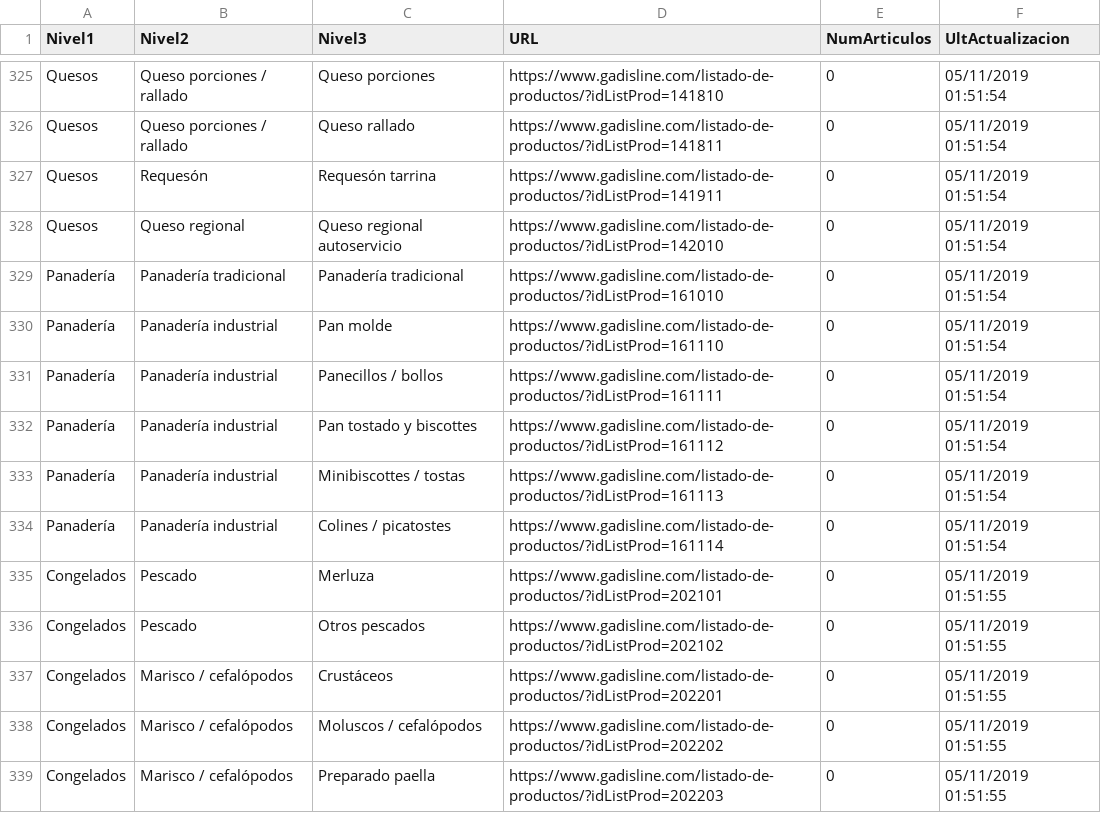
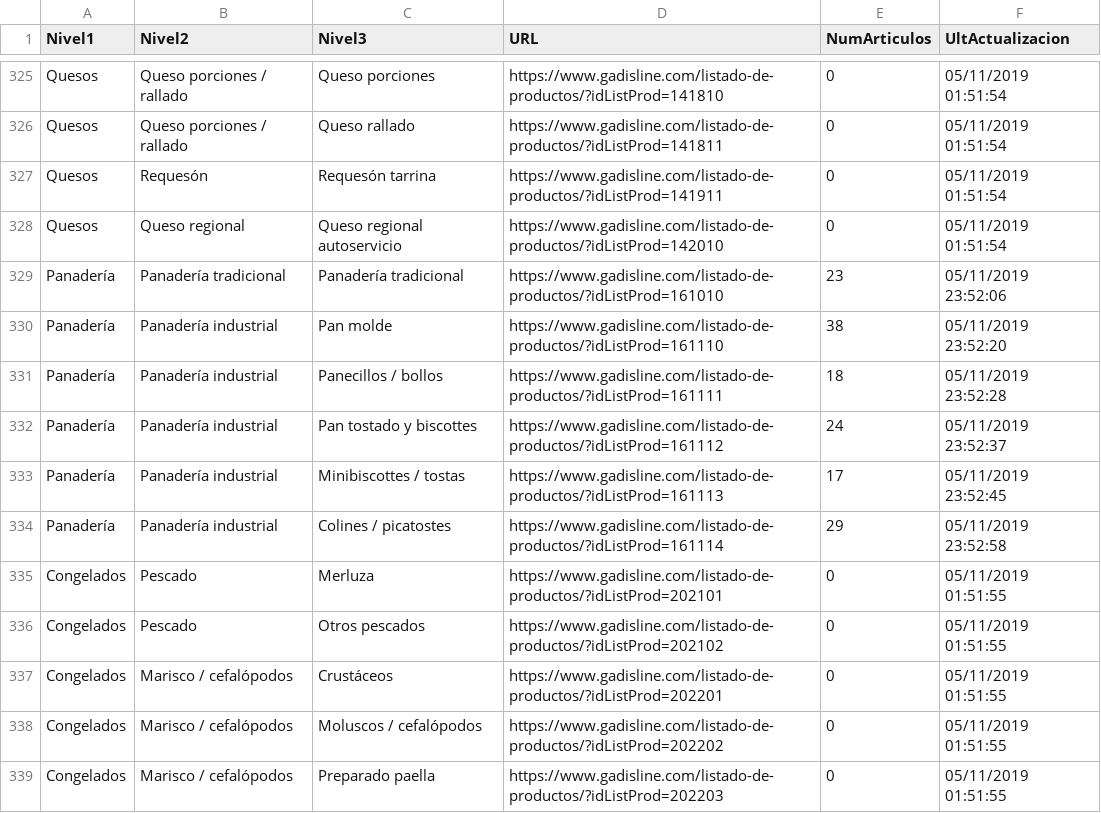
Before and after one commit to javifermar/Retail_Scraping, a CSV file: Datos/categorias.csv, drawn as a sheet; only a part is shown, gaps mark what is left out.

Commit message:
Add files via upload

```diff
--- a/Datos/categorias.csv
+++ b/Datos/categorias.csv
@@ -328,8 +328,8 @@ Quesos;Requesón;Requesón tarrina;https://www.gadisline.com/listado-de-producto
 Quesos;Queso regional;Queso regional autoservicio;https://www.gadisline.com/listado-de-productos/?idListProd=142010;0;05/11/2019 01:51:54
-Panadería;Panadería tradicional;Panadería tradicional;https://www.gadisline.com/listado-de-productos/?idListProd=161010;0;05/11/2019 01:51:54
-Panadería;Panadería industrial;Pan molde;https://www.gadisline.com/listado-de-productos/?idListProd=161110;0;05/11/2019 01:51:54
-Panadería;Panadería industrial;Panecillos / bollos;https://www.gadisline.com/listado-de-productos/?idListProd=161111;0;05/11/2019 01:51:54
-Panadería;Panadería industrial;Pan tostado y biscottes;https://www.gadisline.com/listado-de-productos/?idListProd=161112;0;05/11/2019 01:51:54
-Panadería;Panadería industrial;Minibiscottes / tostas;https://www.gadisline.com/listado-de-productos/?idListProd=161113;0;05/11/2019 01:51:54
-Panadería;Panadería industrial;Colines / picatostes;https://www.gadisline.com/listado-de-productos/?idListProd=161114;0;05/11/2019 01:51:54
+Panadería;Panadería tradicional;Panadería tradicional;https://www.gadisline.com/listado-de-productos/?idListProd=161010;23;05/11/2019 23:52:06
+Panadería;Panadería industrial;Pan molde;https://www.gadisline.com/listado-de-productos/?idListProd=161110;38;05/11/2019 23:52:20
+Panadería;Panadería industrial;Panecillos / bollos;https://www.gadisline.com/listado-de-productos/?idListProd=161111;18;05/11/2019 23:52:28
+Panadería;Panadería industrial;Pan tostado y biscottes;https://www.gadisline.com/listado-de-productos/?idListProd=161112;24;05/11/2019 23:52:37
+Panadería;Panadería industrial;Minibiscottes / tostas;https://www.gadisline.com/listado-de-productos/?idListProd=161113;17;05/11/2019 23:52:45
+Panadería;Panadería industrial;Colines / picatostes;https://www.gadisline.com/listado-de-productos/?idListProd=161114;29;05/11/2019 23:52:58
 Congelados;Pescado;Merluza;https://www.gadisline.com/listado-de-productos/?idListProd=202101;0;05/11/2019 01:51:55
```
